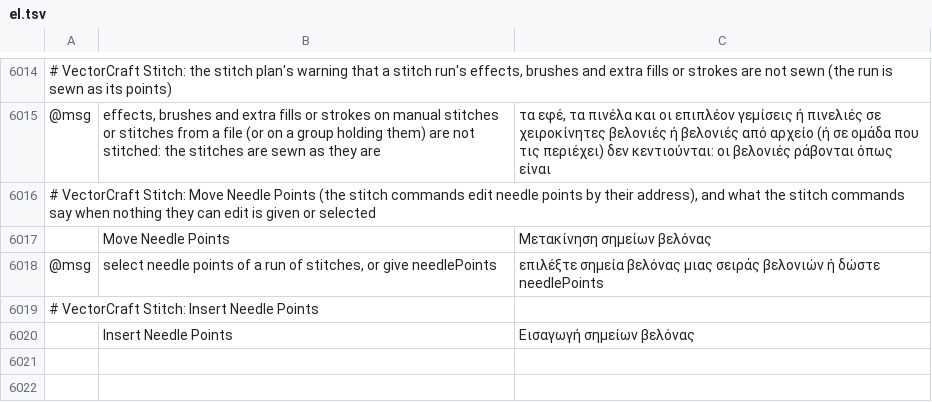
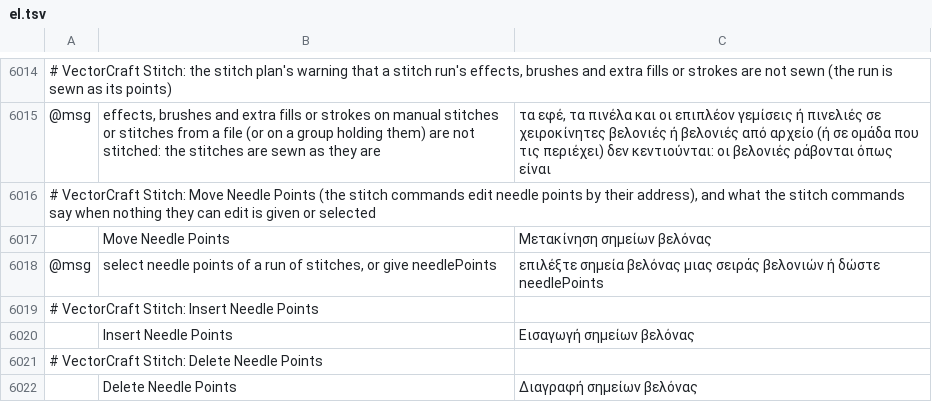
Before and after one commit to przbat-public/vectorcraft-stitch, a TSV file: crates/ui-egui/src/i18n/el.tsv, drawn as a sheet; only a part is shown, gaps mark what is left out; the diff names each change by its address in the sheet, - before the commit and + after, or states it on an @@ line.

```diff
--- a/crates/ui-egui/src/i18n/el.tsv
+++ b/crates/ui-egui/src/i18n/el.tsv
+row 6021: # VectorCraft Stitch: Delete Needle Points
+row 6022:  | Delete Needle Points | Διαγραφή σημείων βελόνας
```
Also changed, not shown: crates/ui-egui/src/i18n/bg.tsv, crates/ui-egui/src/i18n/fr.tsv, 29 other files.
